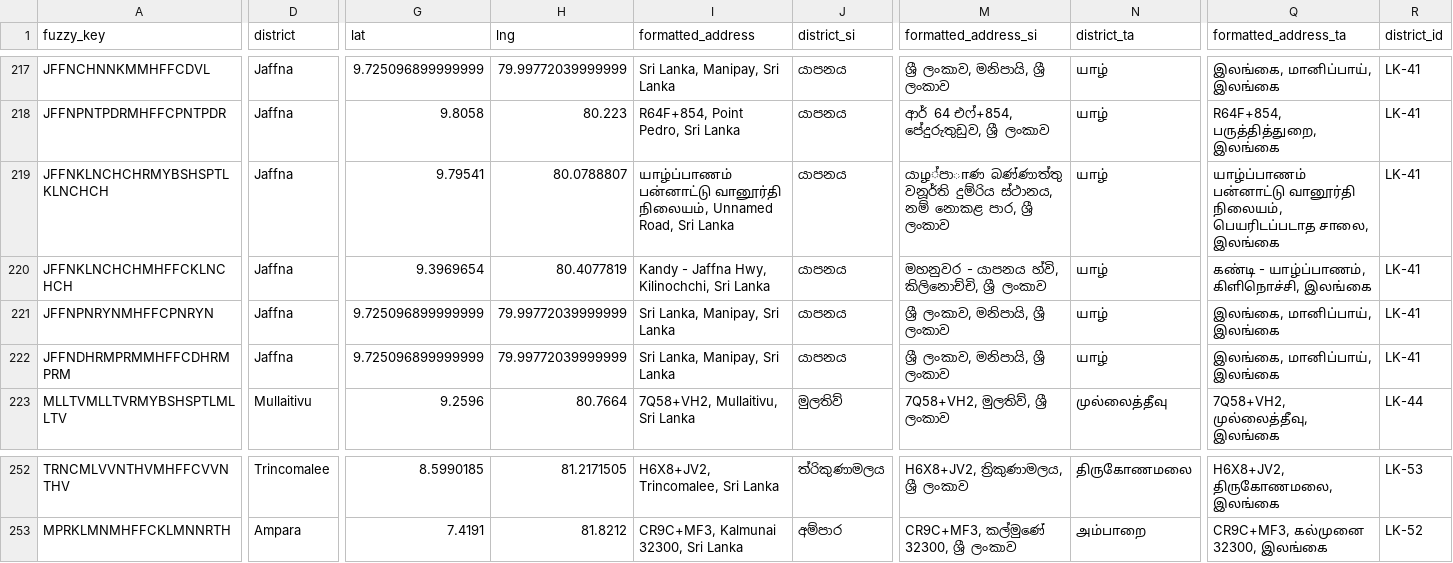
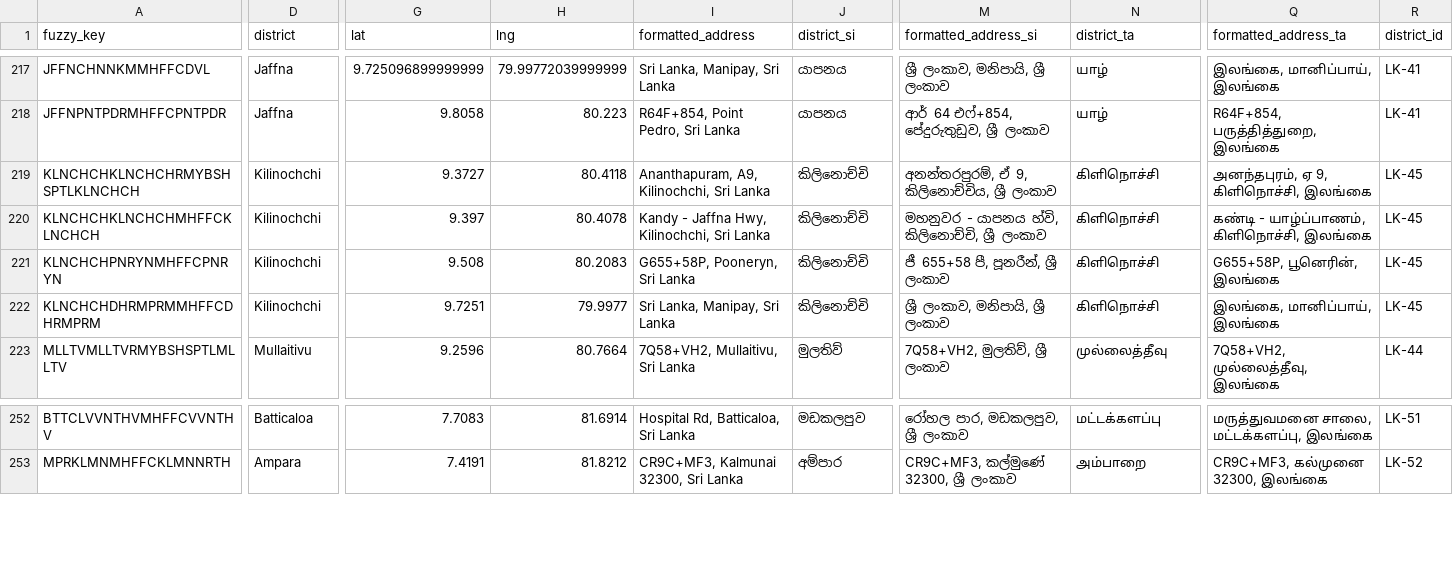
Before and after one commit to nuuuwan/covid19, a TSV file: covid19.lk_vax_centers.20210820.tsv, drawn as a sheet; only a part is shown, gaps mark what is left out; the diff covers the shown part only; the diff names each change by its address in the sheet, - before the commit and + after, or states it on an @@ line.

```diff
--- a/covid19.lk_vax_centers.20210820.tsv
+++ b/covid19.lk_vax_centers.20210820.tsv
-A219 (fuzzy_key): JFFNKLNCHCHRMYBSHSPTLKLNCHCH
+A219 (fuzzy_key): KLNCHCHKLNCHCHRMYBSHSPTLKLNCHCH
-D219:D222 (district): Jaffna
+D219:D222 (district): Kilinochchi
-G219 (lat): 9.79541
+G219 (lat): 9.3727
-H219 (lng): 80.0788807
+H219 (lng): 80.4118
-I219 (formatted_address): யாழ்ப்பாணம் பன்னாட்டு வானூர்தி நிலையம், Unnamed Road, Sri Lanka
+I219 (formatted_address): Ananthapuram, A9, Kilinochchi, Sri Lanka
-J219:J222 (district_si): යාපනය
+J219:J222 (district_si): කිලිනොච්චි
-M219 (formatted_address_si): යාழ්පාாණ බණ්ණාත්තු වනූර්ති දුම්රිය ස්ථානය, නම් නොකළ පාර, ශ්‍රී ලංකාව
+M219 (formatted_address_si): අනන්තරපුරම්, ඒ 9, කිලිනොච්චිය, ශ්‍රී ලංකාව
-N219:N222 (district_ta): யாழ்
+N219:N222 (district_ta): கிளிநொச்சி
-Q219 (formatted_address_ta): யாழ்ப்பாணம் பன்னாட்டு வானூர்தி நிலையம், பெயரிடப்படாத சாலை, இலங்கை
+Q219 (formatted_address_ta): அனந்தபுரம், ஏ 9, கிளிநொச்சி, இலங்கை
-R219:R222 (district_id): LK-41
+R219:R222 (district_id): LK-45
-A220 (fuzzy_key): JFFNKLNCHCHMHFFCKLNCHCH
+A220 (fuzzy_key): KLNCHCHKLNCHCHMHFFCKLNCHCH
-G220 (lat): 9.3969654
+G220 (lat): 9.397
-H220 (lng): 80.4077819
+H220 (lng): 80.4078
-A221 (fuzzy_key): JFFNPNRYNMHFFCPNRYN
+A221 (fuzzy_key): KLNCHCHPNRYNMHFFCPNRYN
-G221 (lat): 9.725096899999999
+G221 (lat): 9.508
-H221 (lng): 79.99772039999999
+H221 (lng): 80.2083
-I221 (formatted_address): Sri Lanka, Manipay, Sri Lanka
+I221 (formatted_address): G655+58P, Pooneryn, Sri Lanka
-M221 (formatted_address_si): ශ්‍රී ලංකාව, මනිපායි, ශ්‍රී ලංකාව
+M221 (formatted_address_si): ජී 655+58 පී, පූනරීන්, ශ්‍රී ලංකාව
-Q221 (formatted_address_ta): இலங்கை, மானிப்பாய், இலங்கை
+Q221 (formatted_address_ta): G655+58P, பூனெரின், இலங்கை
-A222 (fuzzy_key): JFFNDHRMPRMMHFFCDHRMPRM
+A222 (fuzzy_key): KLNCHCHDHRMPRMMHFFCDHRMPRM
-G222 (lat): 9.725096899999999
+G222 (lat): 9.7251
-H222 (lng): 79.99772039999999
+H222 (lng): 79.9977
-A252 (fuzzy_key): TRNCMLVVNTHVMHFFCVVNTHV
+A252 (fuzzy_key): BTTCLVVNTHVMHFFCVVNTHV
-D252 (district): Trincomalee
+D252 (district): Batticaloa
-G252 (lat): 8.5990185
+G252 (lat): 7.7083
-H252 (lng): 81.2171505
+H252 (lng): 81.6914
-I252 (formatted_address): H6X8+JV2, Trincomalee, Sri Lanka
+I252 (formatted_address): Hospital Rd, Batticaloa, Sri Lanka
-J252 (district_si): ත්රිකුණාමලය
+J252 (district_si): මඩකලපුව
-M252 (formatted_address_si): H6X8+JV2, ත්‍රිකුණාමලය, ශ්‍රී ලංකාව
+M252 (formatted_address_si): රෝහල පාර, මඩකලපුව, ශ්‍රී ලංකාව
-N252 (district_ta): திருகோணமலை
+N252 (district_ta): மட்டக்களப்பு
-Q252 (formatted_address_ta): H6X8+JV2, திருகோணமலை, இலங்கை
+Q252 (formatted_address_ta): மருத்துவமனை சாலை, மட்டக்களப்பு, இலங்கை
-R252 (district_id): LK-53
+R252 (district_id): LK-51
```
Also changed, not shown: 54 edited cells elsewhere in this file, covid19.lk_vax_centers.20210820.basic.tsv, covid19.lk_vax_centers.latest.basic.tsv, 9 other files.
